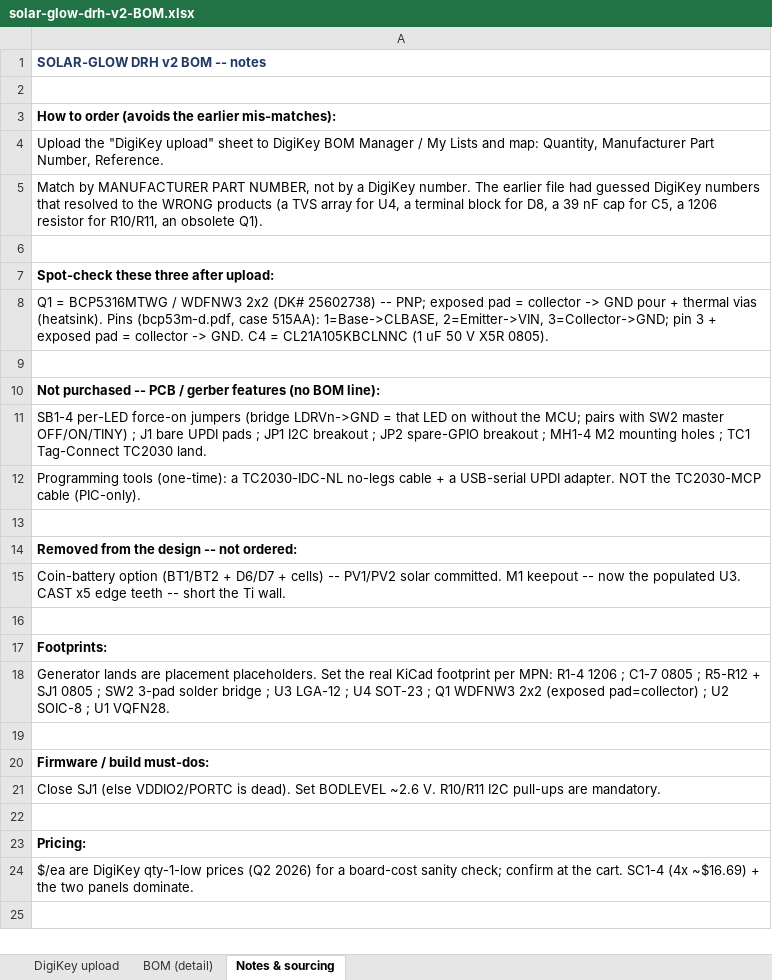
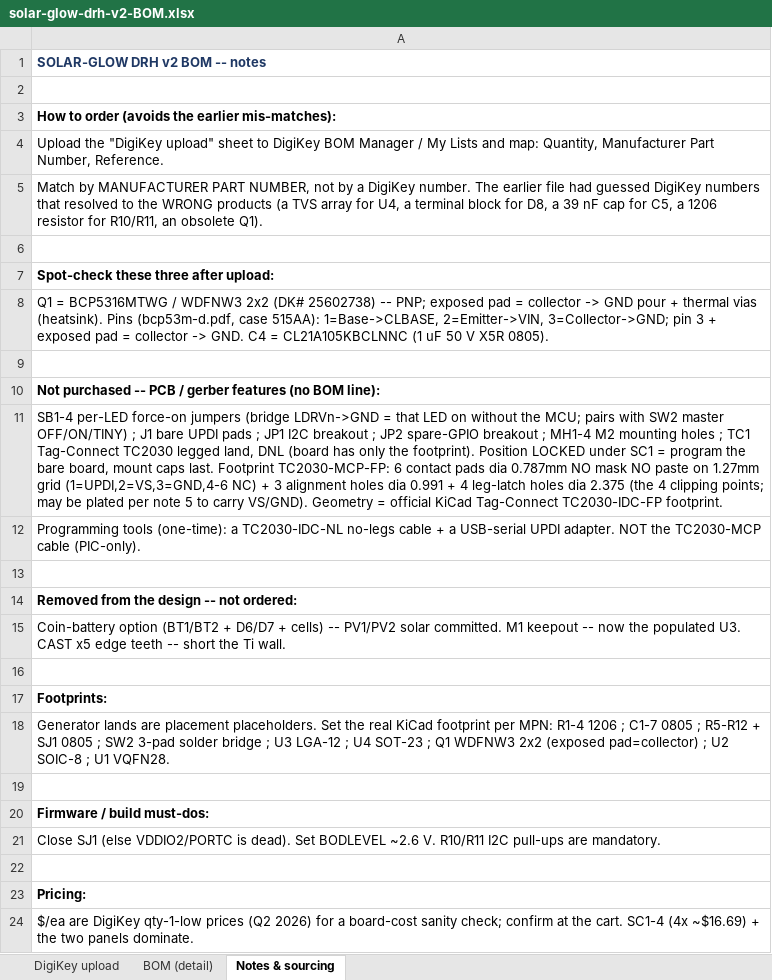
Before and after one commit to devinhorowitz/solar-business-card, an Excel workbook: solar-glow-drh-v2-BOM.xlsx, sheet Notes & sourcing, drawn as a sheet; values as stored, in another font and other column widths than the file's, no borders; the diff names each change by its address in the sheet, - before the commit and + after, or states it on an @@ line.

```diff
--- a/solar-glow-drh-v2-BOM.xlsx (sheet Notes & sourcing)
+++ b/solar-glow-drh-v2-BOM.xlsx (sheet Notes & sourcing)
-A11: …Tag-Connect TC2030 land.
+A11: …Tag-Connect TC2030 legged land, DNL (board has only the footprint). Position LOCKED under SC1 = program the bare board, mount caps last. Footprint TC2030-MCP-FP: 6 contact pads dia 0.787mm NO mask NO paste on 1.27mm grid (1=UPDI,2=VS,3=GND,4-6 NC) + 3 alignment holes dia 0.991 + 4 leg-latch holes dia 2.375 (the 4 clipping points; may be plated per note 5 to carry VS/GND). Geometry = official KiCad Tag-Connect TC2030-IDC-FP footprint.
```
Also changed, not shown: 5 other files.
